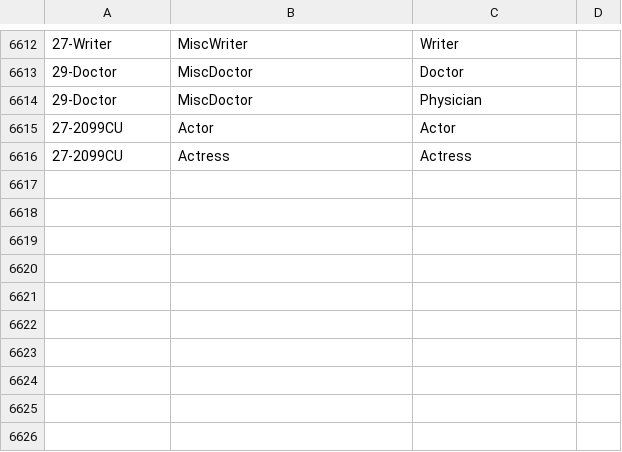
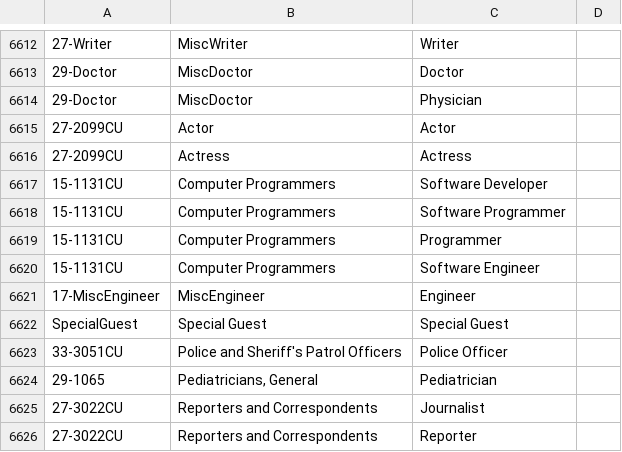
Before and after one commit to elliewix/Jeopardy, a CSV file: scripts-soccodes.csv, drawn as a sheet; only a part is shown, gaps mark what is left out; the diff names each change by its address in the sheet, - before the commit and + after, or states it on an @@ line.

```diff
--- a/scripts-soccodes.csv
+++ b/scripts-soccodes.csv
+row 6617: 15-1131CU | Computer Programmers | Software Developer
+row 6618: 15-1131CU | Computer Programmers | Software Programmer
+row 6619: 15-1131CU | Computer Programmers | Programmer
+row 6620: 15-1131CU | Computer Programmers | Software Engineer
+row 6621: 17-MiscEngineer | MiscEngineer | Engineer
+row 6622: SpecialGuest | Special Guest | Special Guest
+row 6623: 33-3051CU | Police and Sheriff's Patrol Officers | Police Officer
+row 6624: 29-1065 | Pediatricians, General | Pediatrician
+row 6625: 27-3022CU | Reporters and Correspondents | Journalist
+row 6626: 27-3022CU | Reporters and Correspondents | Reporter
```
Also changed, not shown: 1 other file.
